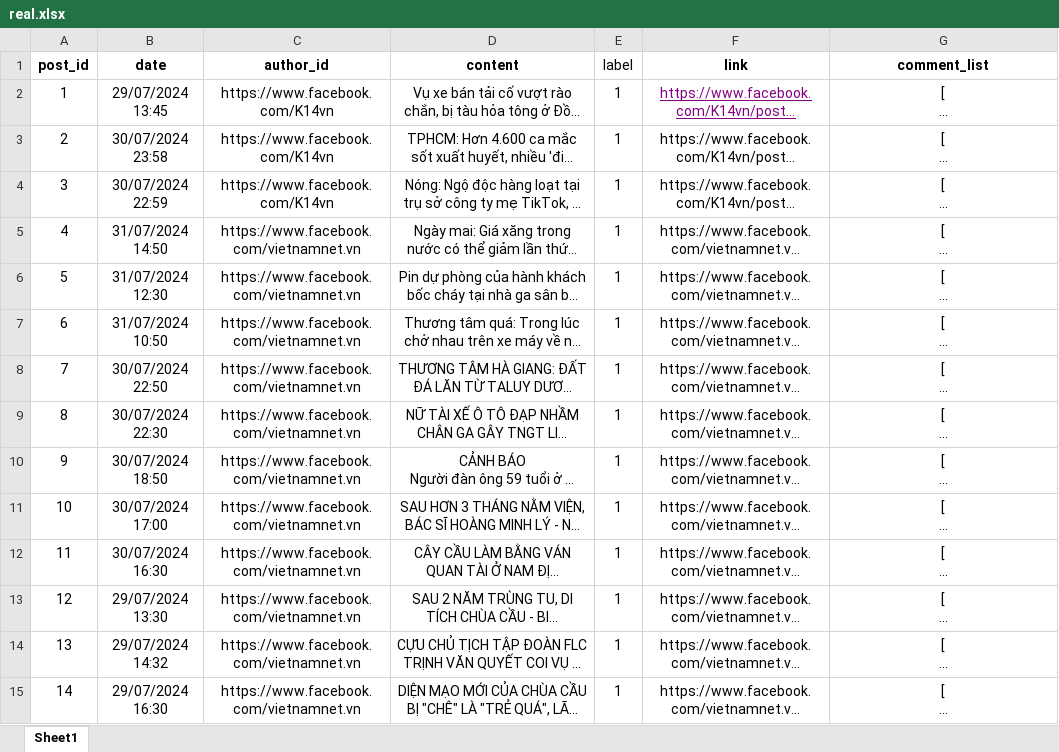
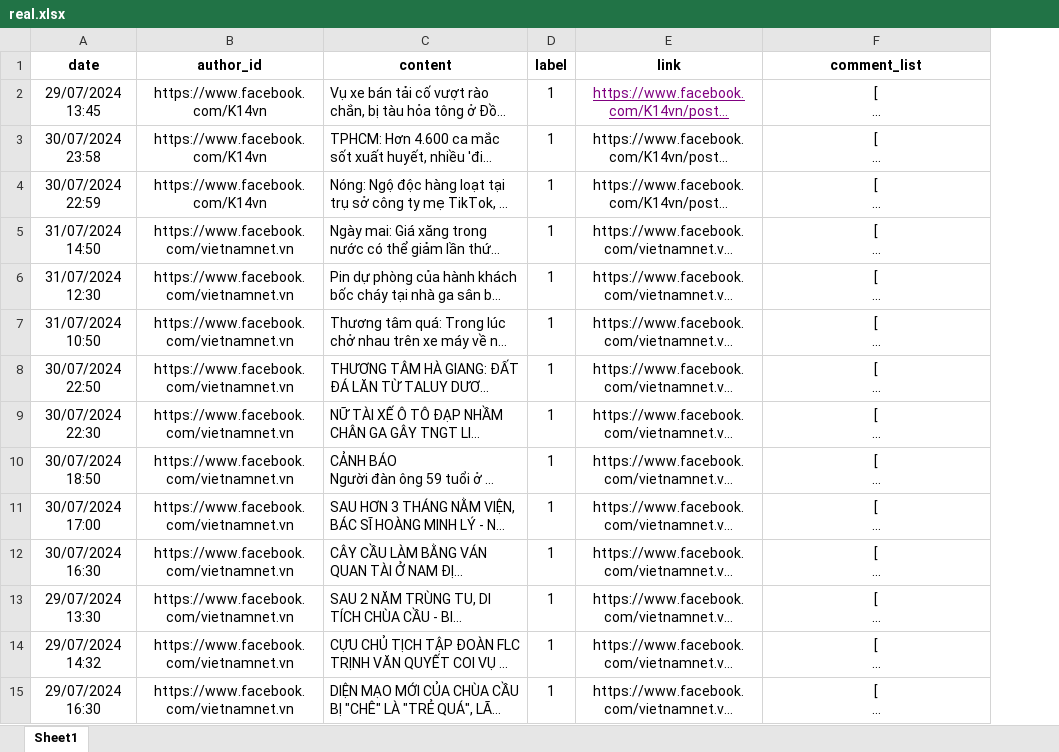
Before and after one commit to huynhtuan0106/Fake-News-Vietnamese-PhoBERT, an Excel workbook: Data/real.xlsx, sheet Sheet1, drawn as a sheet; only a part is shown; long unchanged cells end in …; values as stored, in another font and other column widths than the file's, no borders; removed rows and columns are numbered as before the commit, all else as after; the diff covers the shown part only; the diff names each change by its address in the sheet, - before the commit and + after, or states it on an @@ line.

```diff
--- a/Data/real.xlsx (sheet Sheet1)
+++ b/Data/real.xlsx (sheet Sheet1)
-column A (post_id), rows 2-15: 1 | 2 | 3 | 4 | 5 | 6 | 7 | 8 | 9 | 10 | 11 | 12 | 13 | 14
-D1 bold: off
+D1 bold: on
-C2:C15 alignment: center
+C2:C15 alignment: left
```
Also changed, not shown: 151 edited cells and cell formats elsewhere in this sheet, Data/fake.xlsx, Draft/url.xlsx, 3 other files.
